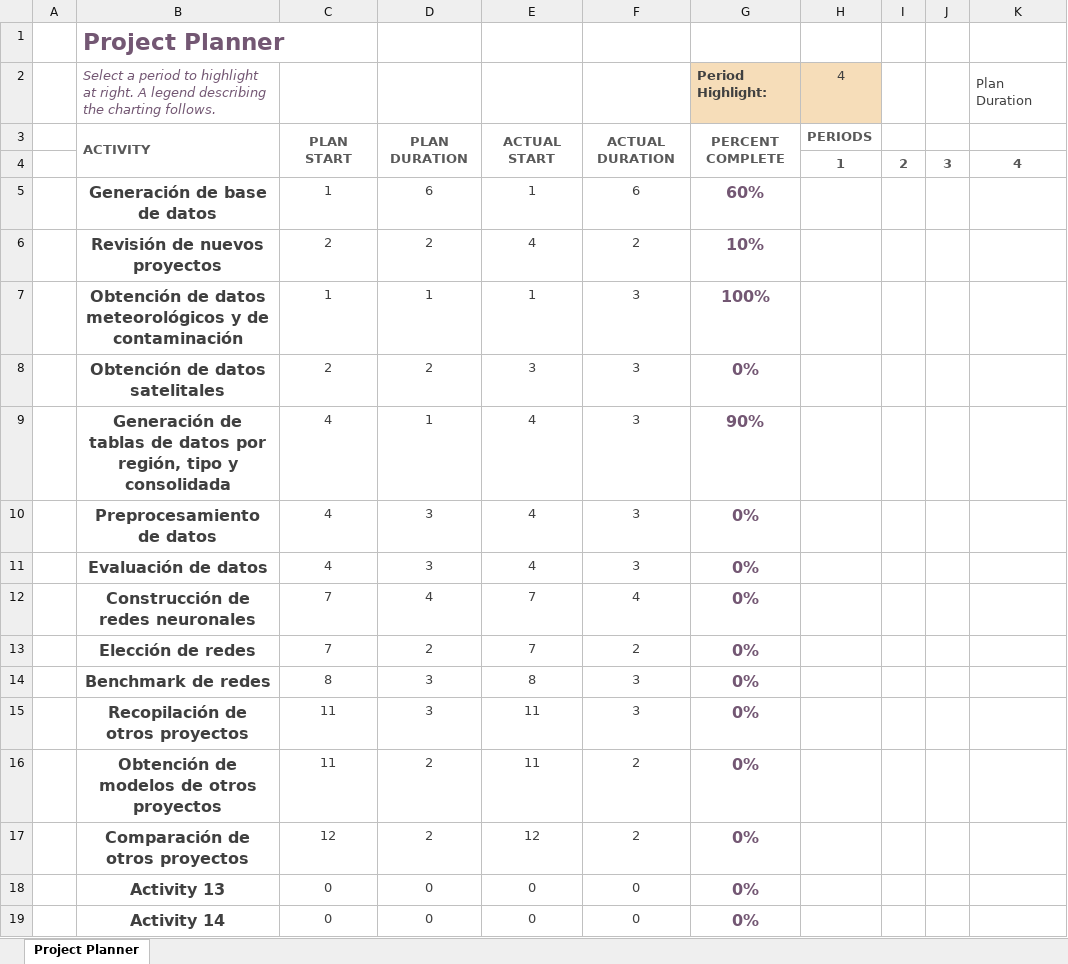
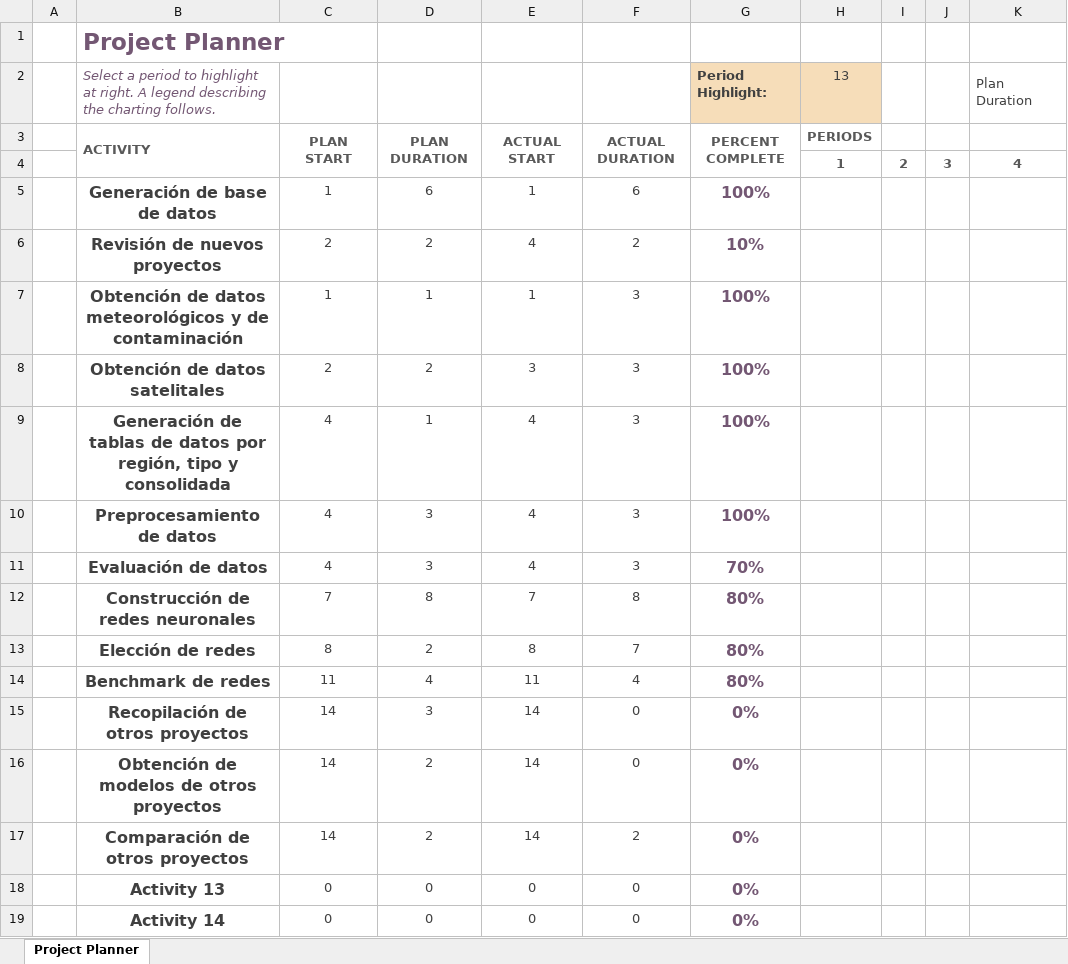
Before and after one commit to Benjaxmen/pm-prediction, an Excel workbook: Gantt project planner1.xlsx, sheet Project Planner, drawn as a sheet; only a part is shown; values as stored, in another font and other column widths than the file's, no borders; conditional formats not drawn; the diff names each change by its address in the sheet, - before the commit and + after, or states it on an @@ line.

```diff
--- a/Gantt project planner1.xlsx (sheet Project Planner)
+++ b/Gantt project planner1.xlsx (sheet Project Planner)
-H2: 4
+H2: 13
-G5 (Period Highlight:): 60%
+G5 (Period Highlight:): 100%
-G8 (Period Highlight:): 0%
+G8 (Period Highlight:): 100%
-G9 (Period Highlight:): 90%
+G9 (Period Highlight:): 100%
-G10 (Period Highlight:): 0%
+G10 (Period Highlight:): 100%
-G11 (Period Highlight:): 0%
+G11 (Period Highlight:): 70%
-D12: 4
+D12: 8
-F12: 4
+F12: 8
-G12:G14 (Period Highlight:): 0%
+G12:G14 (Period Highlight:): 80%
-C13: 7
+C13: 8
-E13: 7
+E13: 8
-F13: 2
+F13: 7
-C14: 8
+C14: 11
-D14: 3
+D14: 4
-E14: 8
+E14: 11
-F14: 3
+F14: 4
-C15:C16: 11
+C15:C16: 14
-E15:E16: 11
+E15:E16: 14
-F15: 3
+F15: 0
-F16: 2
+F16: 0
-C17: 12
+C17: 14
-E17: 12
+E17: 14
```
Also changed, not shown: 3 other files.
